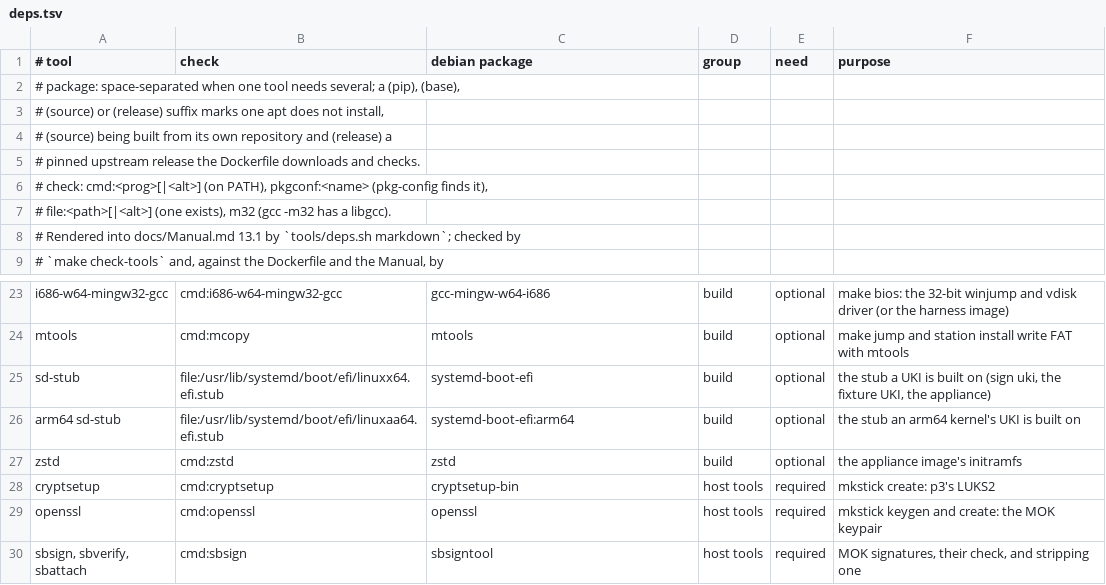
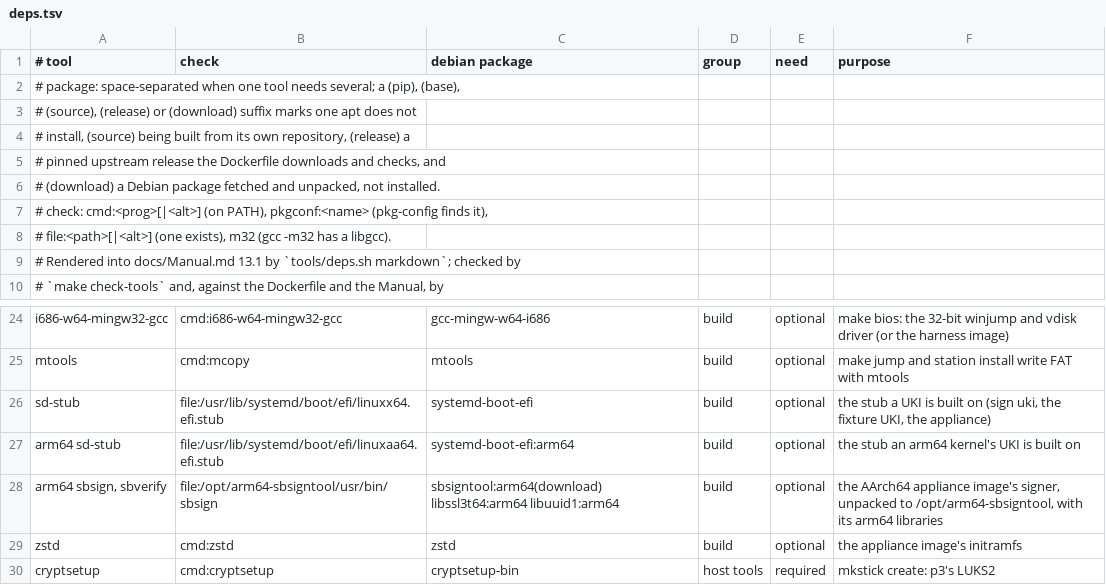
Before and after one commit to vifair22/falcon-boot, a TSV file: tools/deps.tsv, drawn as a sheet; only a part is shown, gaps mark what is left out; the shorter side is filled out with more unchanged rows.

Commit message:
Build and prove the signing appliance for AArch64
Both appliances now take Fedora's kernel (tools/fetch-fedora-kernel.sh)
instead of an Arch ISO, so one source serves both machines.

- mk-appliance.sh: APPLIANCE_ARCH=aa64; modules resolved from Fedora's
  .ko.xz by depends= and modules.builtin; the arm64 library closure by
  ELF NEEDED; both sd-stubs in either image; ttyAMA0 on AArch64
- host-a64 flavour (clang, ld.lld, Debian's arm64 libc): the AArch64
  PID 1 and static sign tool; the harness unpacks Debian's arm64
  sbsign and sbverify with their libraries
- PID 1 also opens ttyAMA0, virt's one serial port
- make appliance-aa64, test-appliance-stick-aa64, test-appliance-aa64:
  the stick and the two-run proof under AAVMF with Secure Boot on,
  ISOs in Fedora's layout, the serial port shared through SERIAL_PIPE
  (run-qemu.sh), each run's checks starting at the appliance's banner
- the proof dumps .cmdline with --dump-section: llvm-objcopy's -O binary
  writes a PE whole
- mkstick varstore takes virt-fw-vars from PATH before the venv, so it
  runs in the harness

```diff
--- a/tools/deps.tsv
+++ b/tools/deps.tsv
@@ -2,5 +2,6 @@
 # package: space-separated when one tool needs several; a (pip), (base),
-#          (source) or (release) suffix marks one apt does not install,
-#          (source) being built from its own repository and (release) a
-#          pinned upstream release the Dockerfile downloads and checks.
+#          (source), (release) or (download) suffix marks one apt does not
+#          install, (source) being built from its own repository, (release) a
+#          pinned upstream release the Dockerfile downloads and checks, and
+#          (download) a Debian package fetched and unpacked, not installed.
 # check: cmd:<prog>[|<alt>] (on PATH), pkgconf:<name> (pkg-config finds it),
@@ -26,2 +27,3 @@ sd-stub	file:/usr/lib/systemd/boot/efi/linuxx64.efi.stub	systemd-boot-efi	build
 arm64 sd-stub	file:/usr/lib/systemd/boot/efi/linuxaa64.efi.stub	systemd-boot-efi:arm64	build	optional	the stub an arm64 kernel's UKI is built on
+arm64 sbsign, sbverify	file:/opt/arm64-sbsigntool/usr/bin/sbsign	sbsigntool:arm64(download) libssl3t64:arm64 libuuid1:arm64	build	optional	the AArch64 appliance image's signer, unpacked to /opt/arm64-sbsigntool, with its arm64 libraries
 zstd	cmd:zstd	zstd	build	optional	the appliance image's initramfs
```
Also changed, not shown: 14 other files.
